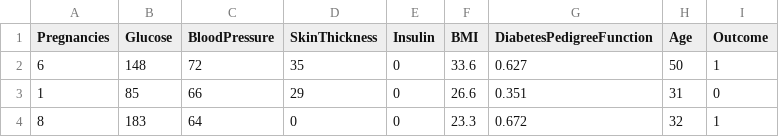
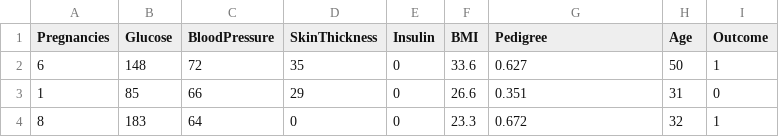
Before and after one commit to ag45wi/dataset, a CSV file: pima-indians-diabetes.csv, drawn as a sheet; only a part is shown.

Commit message:
Update pima-indians-diabetes.csv

```diff
--- a/pima-indians-diabetes.csv
+++ b/pima-indians-diabetes.csv
@@ -1,2 +1,2 @@
-Pregnancies,Glucose,BloodPressure,SkinThickness,Insulin,BMI,DiabetesPedigreeFunction,Age,Outcome
+Pregnancies,Glucose,BloodPressure,SkinThickness,Insulin,BMI,Pedigree,Age,Outcome
 6,148,72,35,0,33.6,0.627,50,1
```
